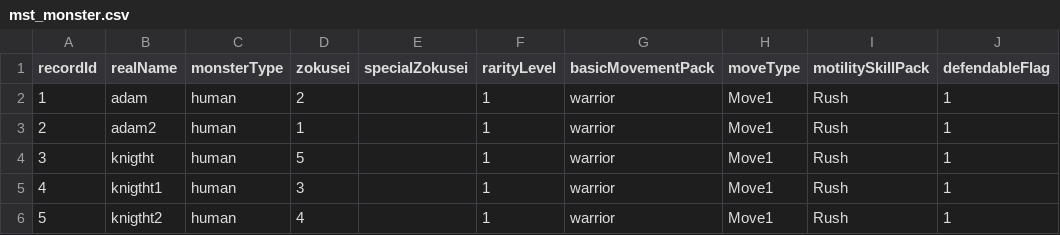
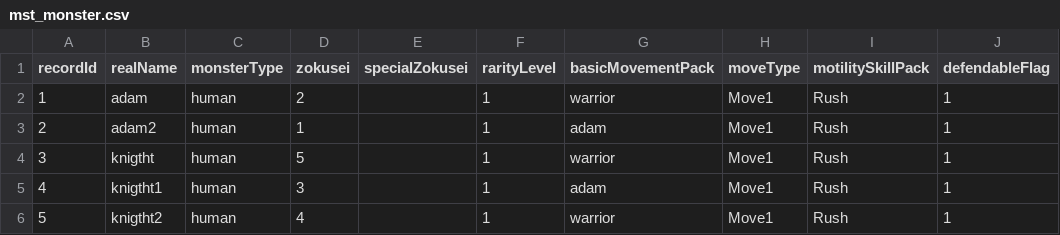
Before and after one commit to bodacheng/MComat, a CSV file: Assets/Resources/Account/mst_monster.csv, drawn as a sheet.

```diff
--- a/Assets/Resources/Account/mst_monster.csv
+++ b/Assets/Resources/Account/mst_monster.csv
@@ -2,5 +2,5 @@ recordId,realName,monsterType,zokusei,specialZokusei,rarityLevel,basicMovementPa
 1,adam,human,2,,1,warrior,Move1,Rush,1
-2,adam2,human,1,,1,warrior,Move1,Rush,1
+2,adam2,human,1,,1,adam,Move1,Rush,1
 3,knigtht,human,5,,1,warrior,Move1,Rush,1
-4,knigtht1,human,3,,1,warrior,Move1,Rush,1
+4,knigtht1,human,3,,1,adam,Move1,Rush,1
 5,knigtht2,human,4,,1,warrior,Move1,Rush,1
```
Also changed, not shown: Assets/Resources/Account/mst_skill.csv, 25 other files.
